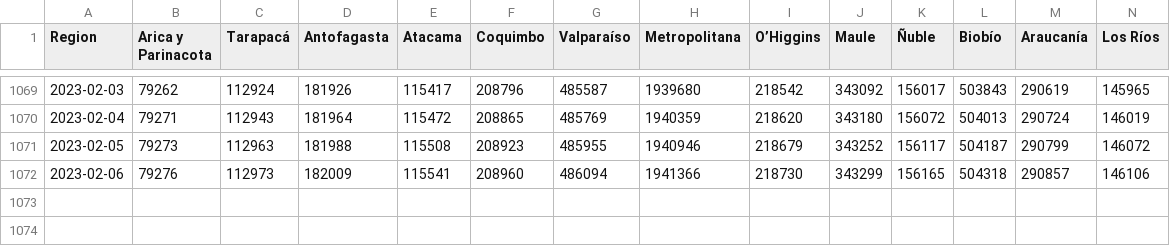
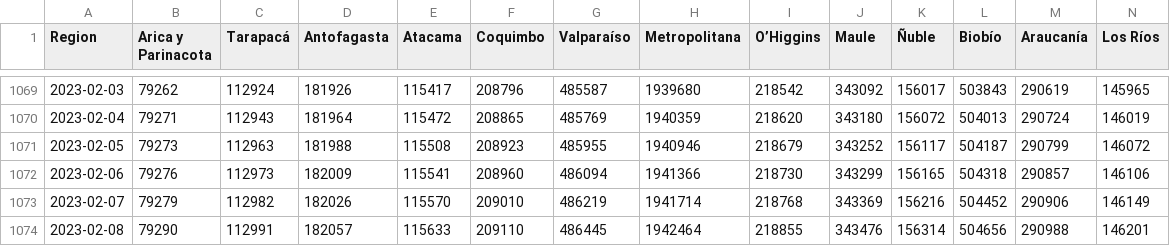
Before and after one commit to YachayData/visualizer, a CSV file: getData/casos_totales_region.csv, drawn as a sheet; only a part is shown, gaps mark what is left out; rows hold the shown columns only; the diff names each change by its address in the sheet, - before the commit and + after, or states it on an @@ line.

```diff
--- a/getData/casos_totales_region.csv
+++ b/getData/casos_totales_region.csv
+row 1073: 2023-02-07 | 79279 | 112982 | 182026 | 115570 | 209010 | 486219 | 1941714 | 218768 | 343369 | 156216 | 504452 | 290906 | 146149
+row 1074: 2023-02-08 | 79290 | 112991 | 182057 | 115633 | 209110 | 486445 | 1942464 | 218855 | 343476 | 156314 | 504656 | 290988 | 146201
```
Also changed, not shown: getData/fallecidos_region.csv, getData/pacientes_UCI.csv, 9 other files.
